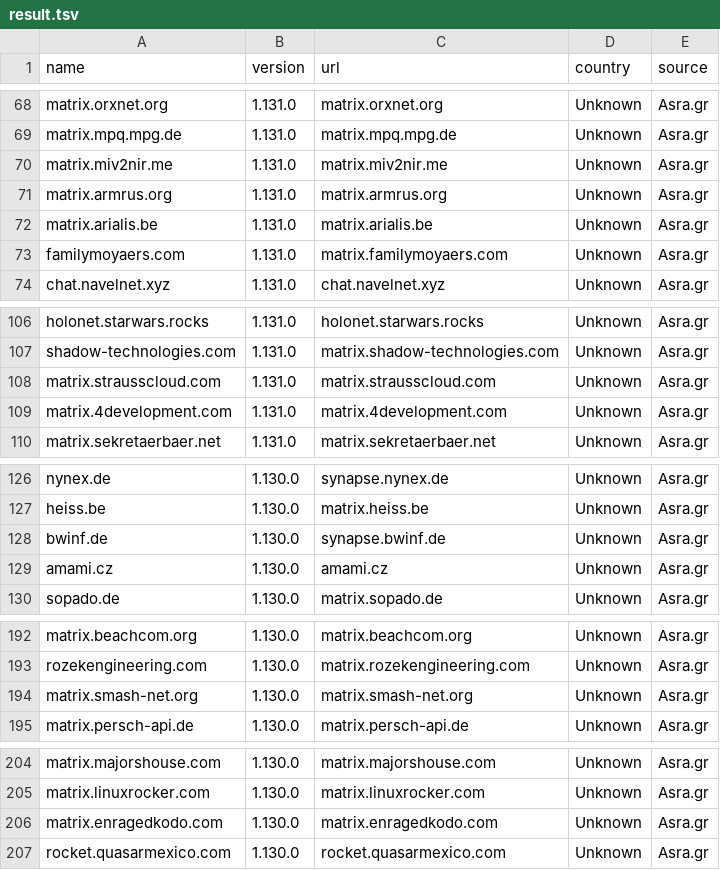
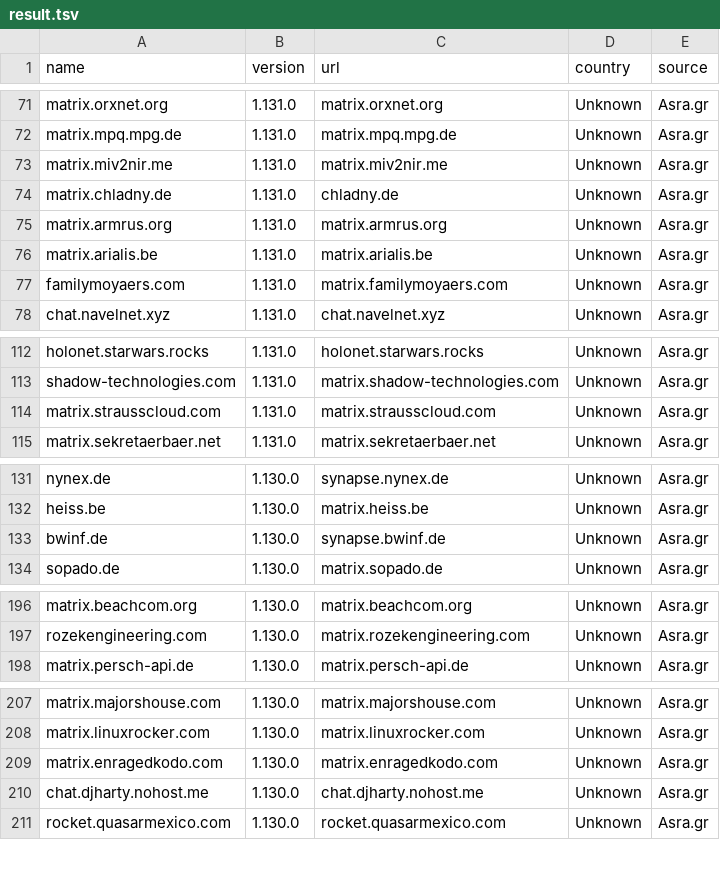
Before and after one commit to tatsumoto-ren/matrix, a TSV file: result.tsv, drawn as a sheet; only a part is shown, gaps mark what is left out; removed rows and columns are numbered as before the commit, all else as after; the diff covers the shown part only; the diff names each change by its address in the sheet, - before the commit and + after, or states it on an @@ line.

```diff
--- a/result.tsv
+++ b/result.tsv
+row 74: matrix.chladny.de | 1.131.0 | chladny.de | Unknown | Asra.gr
-row 109: matrix.4development.com | 1.131.0 | matrix.4development.com | Unknown | Asra.gr
-row 129: amami.cz | 1.130.0 | amami.cz | Unknown | Asra.gr
-row 194: matrix.smash-net.org | 1.130.0 | matrix.smash-net.org | Unknown | Asra.gr
+row 210: chat.djharty.nohost.me | 1.130.0 | chat.djharty.nohost.me | Unknown | Asra.gr
```
Also changed, not shown: 7 added rows and 2 removed rows elsewhere in this file, 1 other file.
